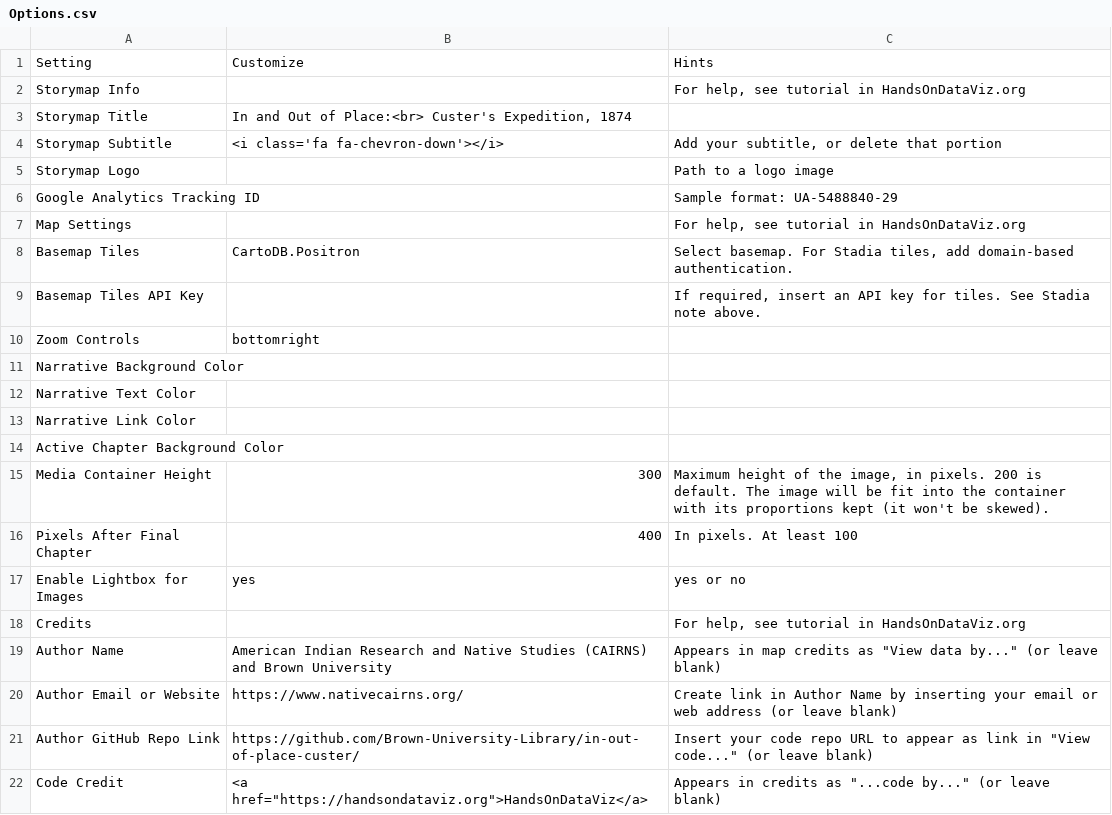
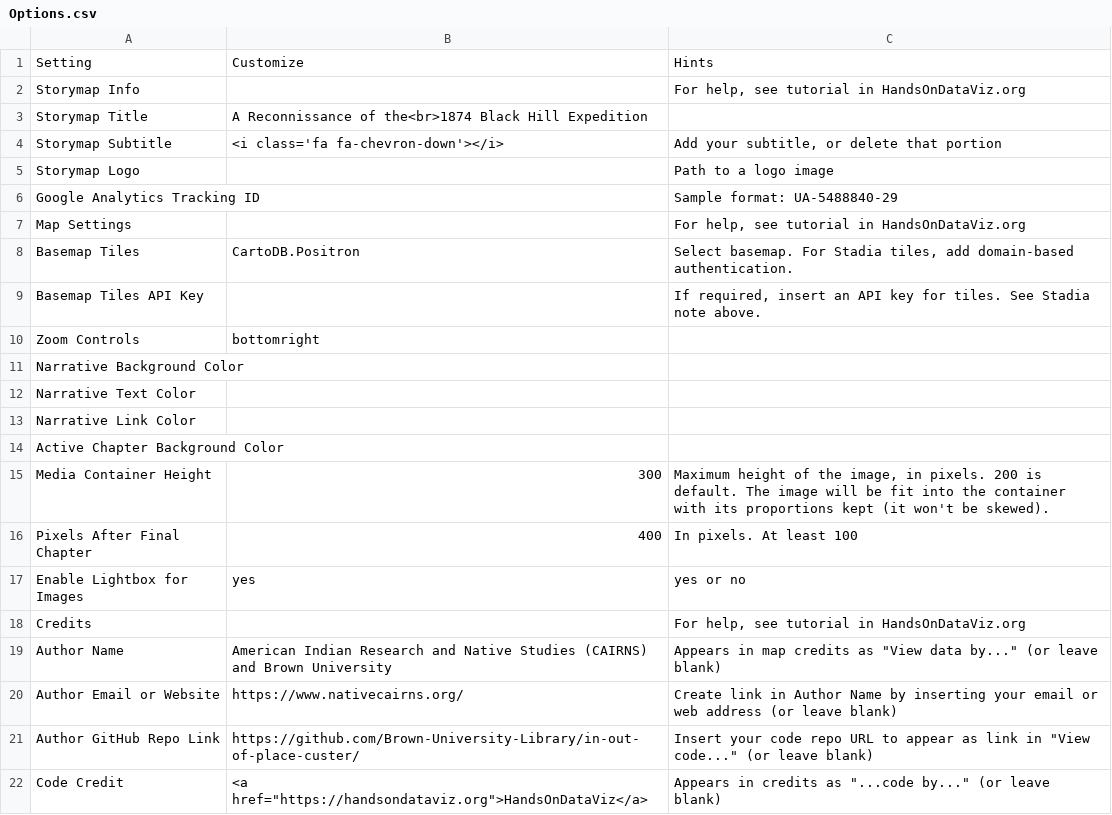
Before and after one commit to Brown-University-Library/ioop, a CSV file: csv/Options.csv, drawn as a sheet.

Commit message:
Update Options.csv

```diff
--- a/csv/Options.csv
+++ b/csv/Options.csv
@@ -2,3 +2,3 @@ Setting,Customize,Hints
 Storymap Info,,"For help, see tutorial in HandsOnDataViz.org"
-Storymap Title,"In and Out of Place:<br> Custer's Expedition, 1874",
+Storymap Title,"A Reconnissance of the<br>1874 Black Hill Expedition",
 Storymap Subtitle,<i class='fa fa-chevron-down'></i>,"Add your subtitle, or delete that portion"
```
